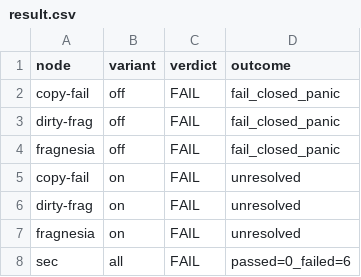
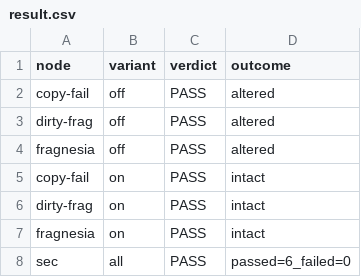
Before and after one commit to Meilan39/pks-thesis-env, a CSV file: sec/result.csv, drawn as a sheet.

Commit message:
10-20-16-10 : test after sec false fail fix

```diff
--- a/sec/result.csv
+++ b/sec/result.csv
@@ -1,8 +1,8 @@
 node,variant,verdict,outcome
-copy-fail,off,FAIL,fail_closed_panic
-dirty-frag,off,FAIL,fail_closed_panic
-fragnesia,off,FAIL,fail_closed_panic
-copy-fail,on,FAIL,unresolved
-dirty-frag,on,FAIL,unresolved
-fragnesia,on,FAIL,unresolved
-sec,all,FAIL,passed=0_failed=6
+copy-fail,off,PASS,altered
+dirty-frag,off,PASS,altered
+fragnesia,off,PASS,altered
+copy-fail,on,PASS,intact
+dirty-frag,on,PASS,intact
+fragnesia,on,PASS,intact
+sec,all,PASS,passed=6_failed=0
```
Also changed, not shown: 4 other files.
